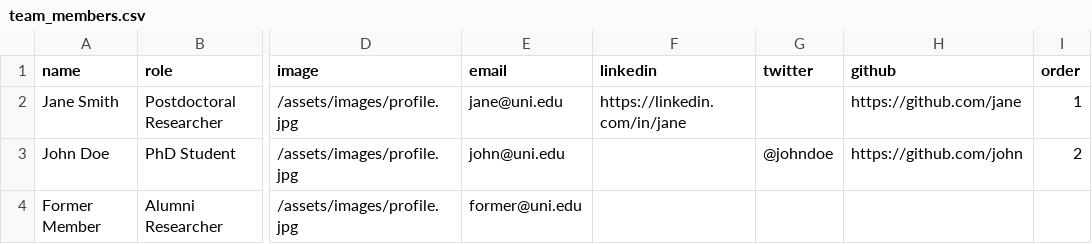
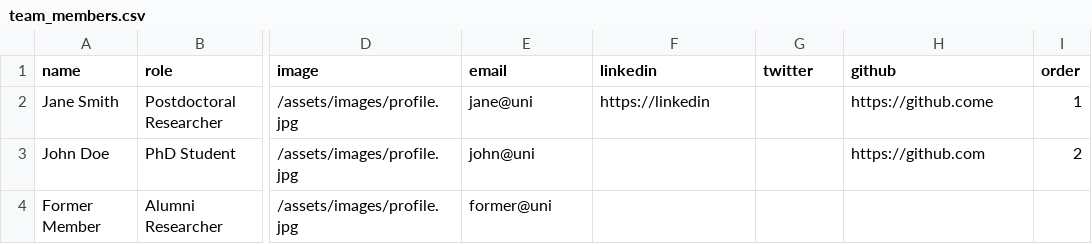
Before and after one commit to nigenghanei-a11y/nigenghanei-a11y.github.io, a CSV file: _data/team_members.csv, drawn as a sheet; only a part is shown, gaps mark what is left out; the diff names each change by its address in the sheet, - before the commit and + after, or states it on an @@ line.

Commit message:
Update team_members.csv

```diff
--- a/_data/team_members.csv
+++ b/_data/team_members.csv
-E2 (email): jane@uni.edu
+E2 (email): jane@uni
-F2 (linkedin): https://linkedin.com/in/jane
+F2 (linkedin): https://linkedin
-H2 (github): https://github.com/jane
+H2 (github): https://github.come
-E3 (email): john@uni.edu
+E3 (email): john@uni
-G3 (twitter): @johndoe
+G3 (twitter): (empty)
-H3 (github): https://github.com/john
+H3 (github): https://github.com
-E4 (email): former@uni.edu
+E4 (email): former@uni
```
